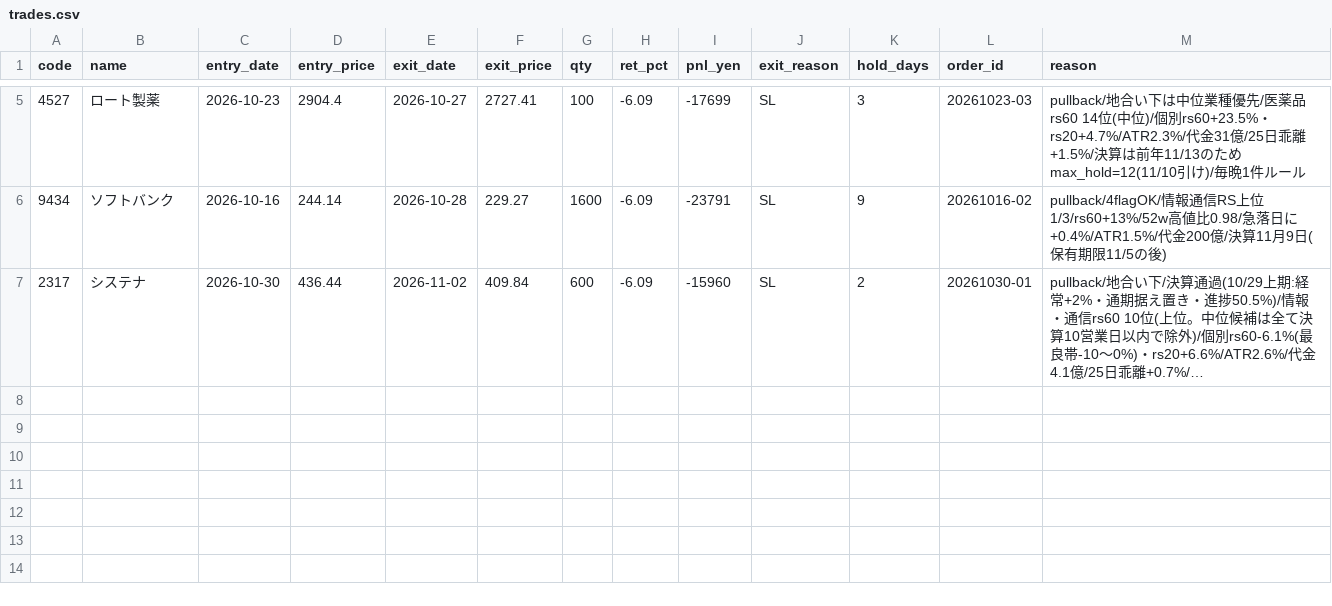
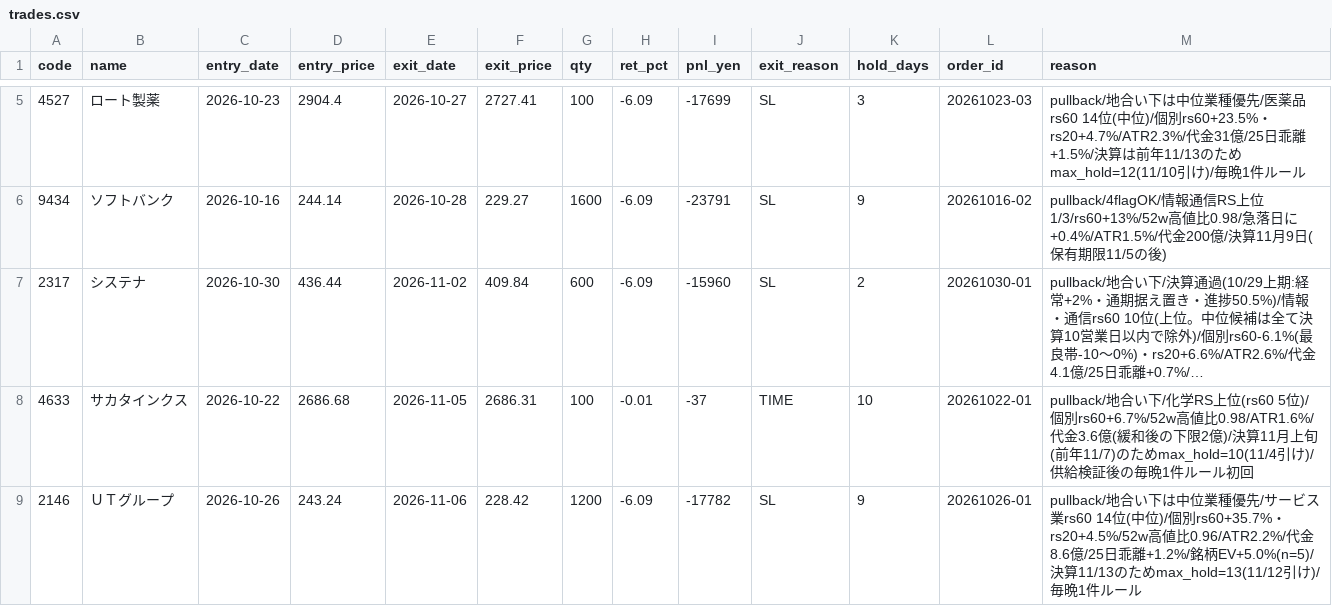
Before and after one commit to hiratora/stock-analysis, a CSV file: paper/trades.csv, drawn as a sheet; only a part is shown, gaps mark what is left out; long unchanged cells end in …; the diff names each change by its address in the sheet, - before the commit and + after, or states it on an @@ line.

```diff
--- a/paper/trades.csv
+++ b/paper/trades.csv
+row 8: 4633 | サカタインクス | 2026-10-22 | 2686.68 | 2026-11-05 | 2686.31 | 100 | -0.01 | -37 | TIME | 10 | 20261022-01 | pullback/地合い下/化学RS上位(rs60 5位)/個別rs60+6.7%/52w高値比0.98/ATR1.6%/代金3.6億(緩和後の下限2億)/決算11月上旬(前年11/7)のためmax_hold=10(11/4引け)/供給検証後の毎晩1件ルール初回
+row 9: 2146 | ＵＴグループ | 2026-10-26 | 243.24 | 2026-11-06 | 228.42 | 1200 | -6.09 | -17782 | SL | 9 | 20261026-01 | pullback/地合い下は中位業種優先/サービス業rs60 14位(中位)/個別rs60+35.7%・rs20+4.5%/52w高値比0.96/ATR2.2%/代金8.6億/25日乖離+1.2%/銘柄EV+5.0%(n=5)/決算11/13のためmax_hold=13(11/12引け)/毎晩1件ルール
```
Also changed, not shown: outputs/latest/basic_screen.csv, outputs/latest/screen.csv, 25 other files.
